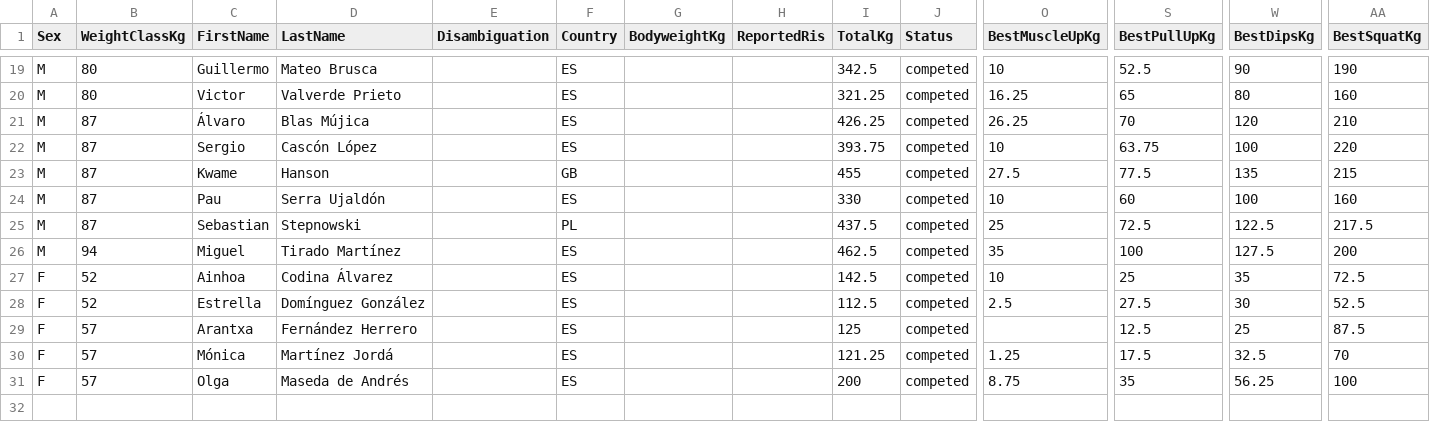
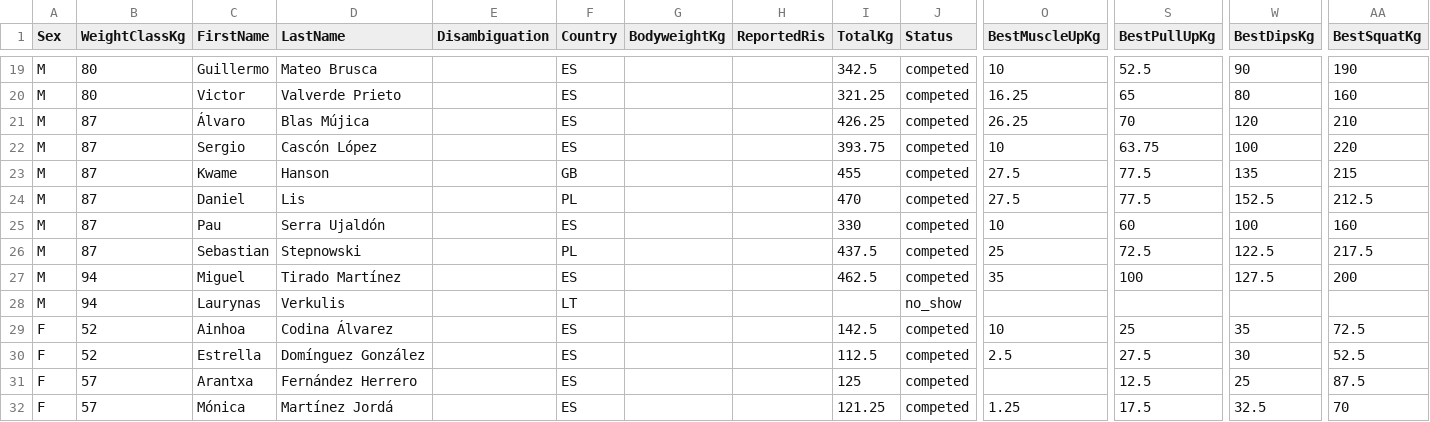
Before and after one commit to openstreetlifting/openstreetlifting, a CSV file: backend/data/competitions/asociacion-espanola-de-streetlifting/2024/aesl-arnold-classic-all4-2024/entries.csv, drawn as a sheet; only a part is shown, gaps mark what is left out; the shorter side is filled out with more unchanged rows; rows hold the shown columns only; the diff names each change by its address in the sheet, - before the commit and + after, or states it on an @@ line.

Commit message:
fix(data): apply confirmed AESL review corrections

```diff
--- a/backend/data/competitions/asociacion-espanola-de-streetlifting/2024/aesl-arnold-classic-all4-2024/entries.csv
+++ b/backend/data/competitions/asociacion-espanola-de-streetlifting/2024/aesl-arnold-classic-all4-2024/entries.csv
+row 24: M | 87 | Daniel | Lis |  | PL |  |  | 470 | competed | 27.5 | 77.5 | 152.5 | 212.5
+row 28: M | 94 | Laurynas | Verkulis |  | LT |  |  |  | no_show
```
